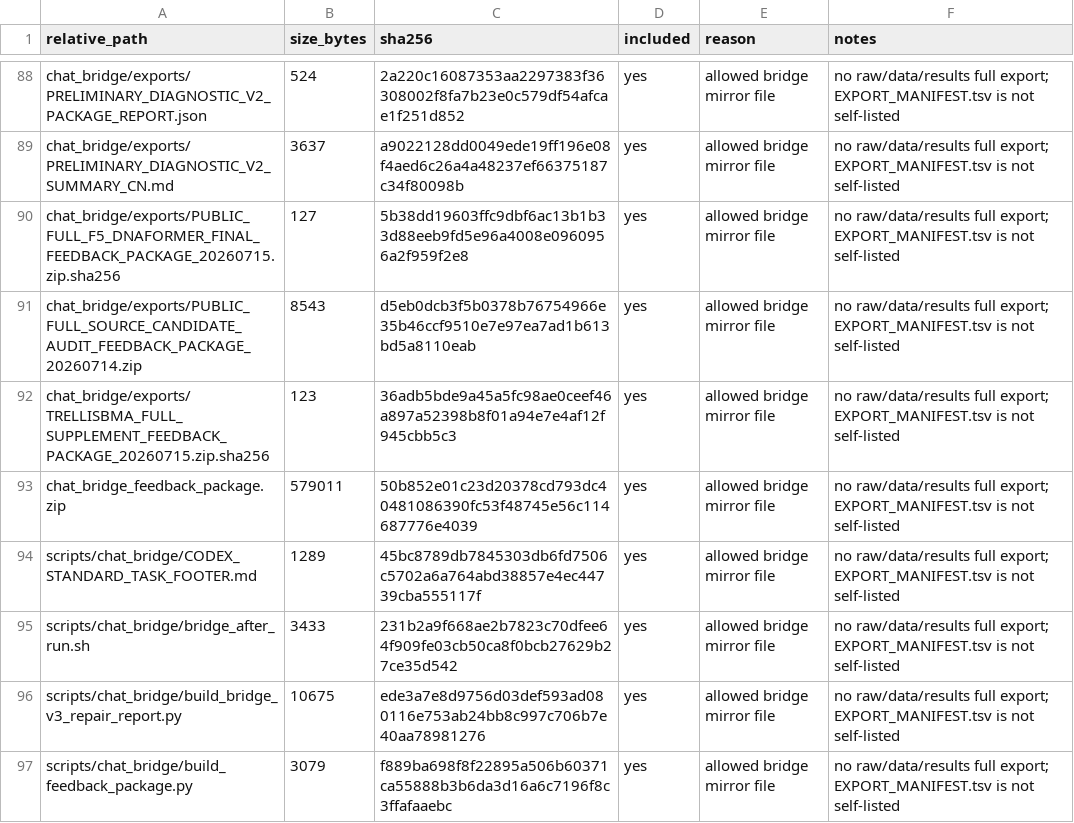
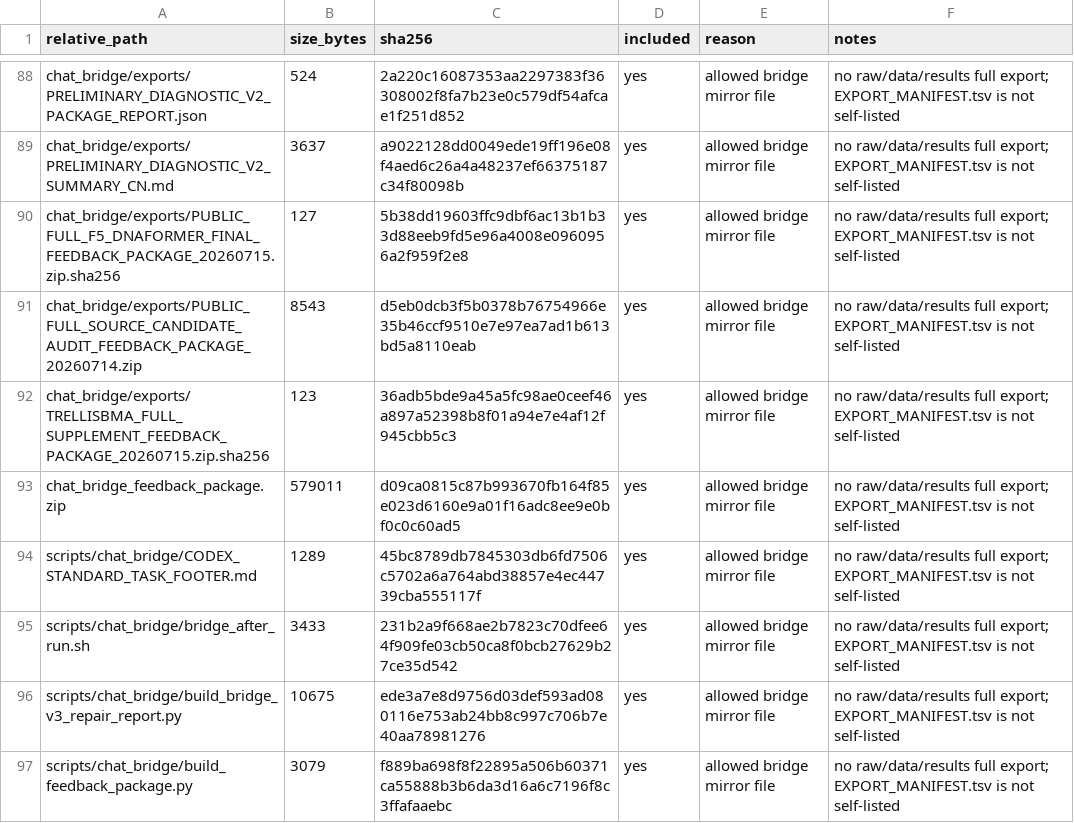
Before and after one commit to Jarvis5272/caor-chat-bridge, a TSV file: EXPORT_MANIFEST.tsv, drawn as a sheet; only a part is shown, gaps mark what is left out.

```diff
--- a/EXPORT_MANIFEST.tsv
+++ b/EXPORT_MANIFEST.tsv
@@ -92,3 +92,3 @@ chat_bridge/exports/PUBLIC_FULL_SOURCE_CANDIDATE_AUDIT_FEEDBACK_PACKAGE_20260714
 chat_bridge/exports/TRELLISBMA_FULL_SUPPLEMENT_FEEDBACK_PACKAGE_20260715.zip.sha256	123	36adb5bde9a45a5fc98ae0ceef46a897a52398b8f01a94e7e4af12f945cbb5c3	yes	allowed bridge mirror file	no raw/data/results full export; EXPORT_MANIFEST.tsv is not self-listed
-chat_bridge_feedback_package.zip	579011	50b852e01c23d20378cd793dc40481086390fc53f48745e56c114687776e4039	yes	allowed bridge mirror file	no raw/data/results full export; EXPORT_MANIFEST.tsv is not self-listed
+chat_bridge_feedback_package.zip	579011	d09ca0815c87b993670fb164f85e023d6160e9a01f16adc8ee9e0bf0c0c60ad5	yes	allowed bridge mirror file	no raw/data/results full export; EXPORT_MANIFEST.tsv is not self-listed
 scripts/chat_bridge/CODEX_STANDARD_TASK_FOOTER.md	1289	45bc8789db7845303db6fd7506c5702a6a764abd38857e4ec44739cba555117f	yes	allowed bridge mirror file	no raw/data/results full export; EXPORT_MANIFEST.tsv is not self-listed
```
Also changed, not shown: 1 other file.
